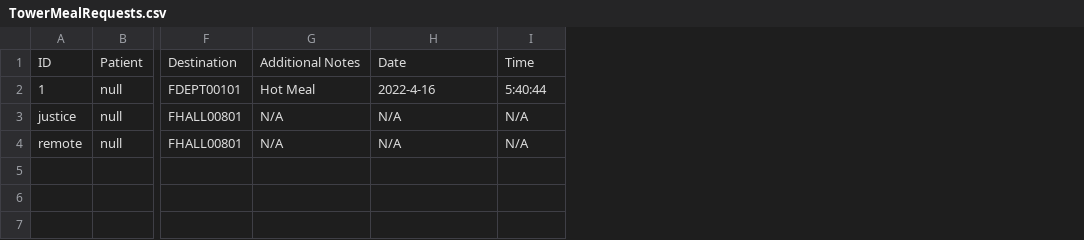
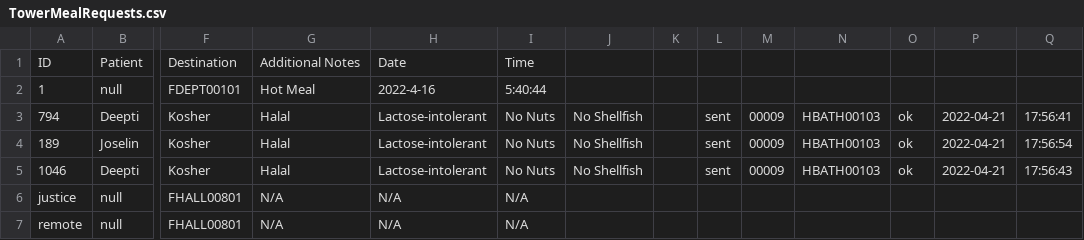
Before and after one commit to CS3733-D22-Team-U/CS3733-D22-Team-U-Final-Iteration, a CSV file: csvTables/TowerMealRequests.csv, drawn as a sheet; only a part is shown, gaps mark what is left out; addresses are those after the commit; rows hold the shown columns only; the diff names each change by its address in the sheet, - before the commit and + after, or states it on an @@ line.

```diff
--- a/csvTables/TowerMealRequests.csv
+++ b/csvTables/TowerMealRequests.csv
+column J, empty
+column K, empty
+column L, empty
+column M, empty
+column N, empty
+column O, empty
+column P, empty
+column Q, empty
+row 3: 794 | Deepti | Kosher | Halal | Lactose-intolerant | No Nuts | No Shellfish |  | sent | 00009 | HBATH00103 | ok | 2022-04-21 | 17:56:41
+row 4: 189 | Joselin | Kosher | Halal | Lactose-intolerant | No Nuts | No Shellfish |  | sent | 00009 | HBATH00103 | ok | 2022-04-21 | 17:56:54
+row 5: 1046 | Deepti | Kosher | Halal | Lactose-intolerant | No Nuts | No Shellfish |  | sent | 00009 | HBATH00103 | ok | 2022-04-21 | 17:56:43
```
Also changed, not shown: csvTables/TowerLocations.csv, 4 other files.
